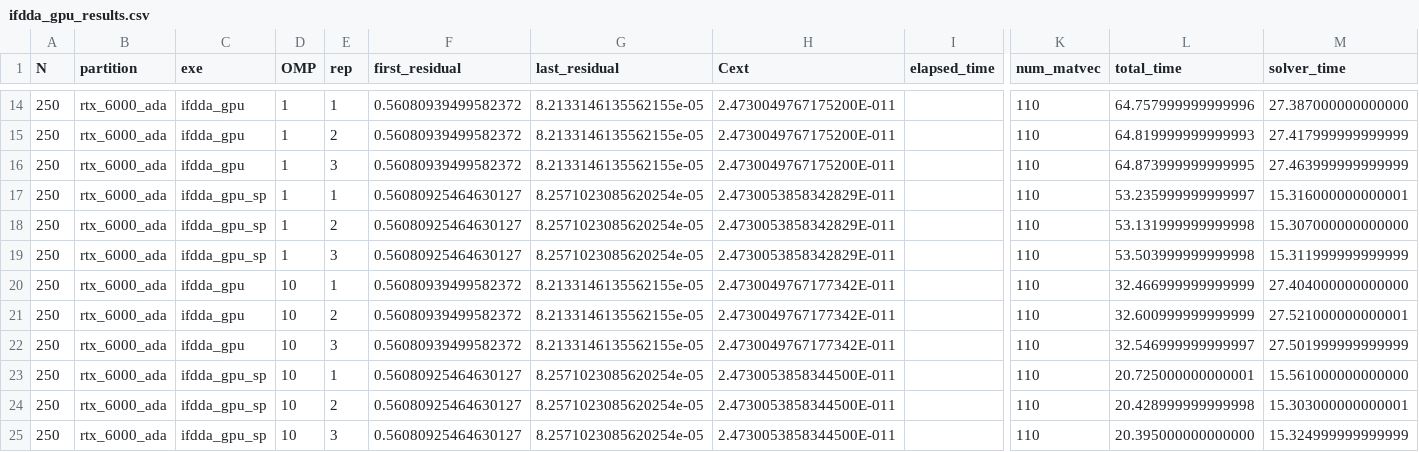
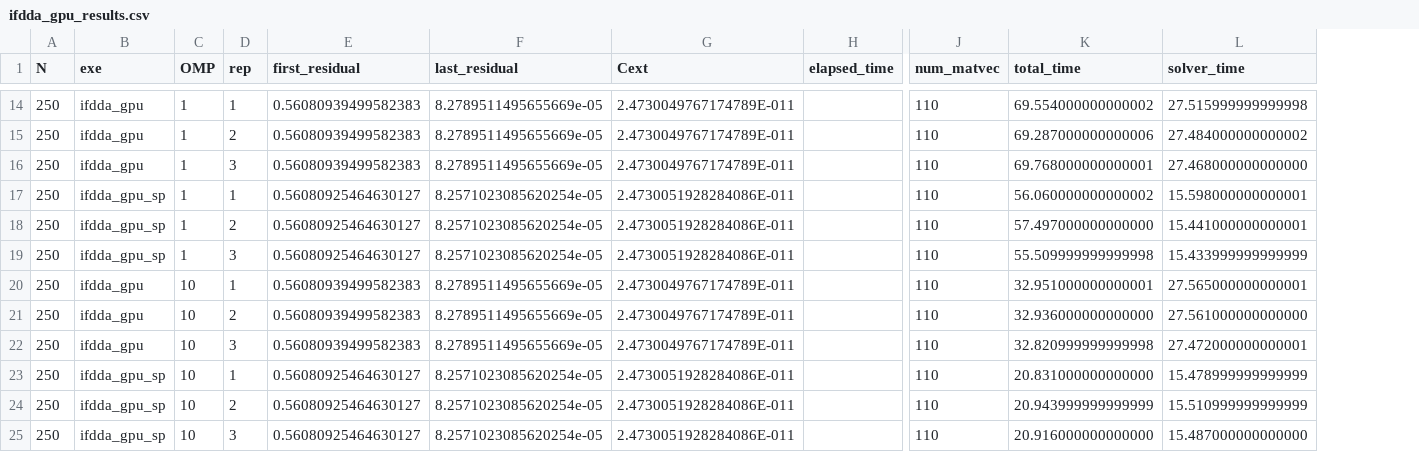
Before and after one commit to Argencle/data-dda-benchmark-paper, a CSV file: logs_GPU_6000Ada/ifdda_gpu_results.csv, drawn as a sheet; only a part is shown, gaps mark what is left out; removed rows and columns are numbered as before the commit, all else as after; the diff covers the shown part only; the diff names each change by its address in the sheet, - before the commit and + after, or states it on an @@ line.

```diff
--- a/logs_GPU_6000Ada/ifdda_gpu_results.csv
+++ b/logs_GPU_6000Ada/ifdda_gpu_results.csv
-column B (partition), rows 14-25: all rtx_6000_ada
-E14:E16 (first_residual): 0.56080939499582372
+E14:E16 (first_residual): 0.56080939499582383
-F14:F16 (last_residual): 8.2133146135562155e-05
+F14:F16 (last_residual): 8.2789511495655669e-05
-G14:G16 (Cext): 2.4730049767175200E-011
+G14:G16 (Cext): 2.4730049767174789E-011
-K14 (total_time): 64.757999999999996
+K14 (total_time): 69.554000000000002
-L14 (solver_time): 27.387000000000000
+L14 (solver_time): 27.515999999999998
-K15 (total_time): 64.819999999999993
+K15 (total_time): 69.287000000000006
-L15 (solver_time): 27.417999999999999
+L15 (solver_time): 27.484000000000002
-K16 (total_time): 64.873999999999995
+K16 (total_time): 69.768000000000001
-L16 (solver_time): 27.463999999999999
+L16 (solver_time): 27.468000000000000
-G17:G19 (Cext): 2.4730053858342829E-011
+G17:G19 (Cext): 2.4730051928284086E-011
-K17 (total_time): 53.235999999999997
+K17 (total_time): 56.060000000000002
-L17 (solver_time): 15.316000000000001
+L17 (solver_time): 15.598000000000001
-K18 (total_time): 53.131999999999998
+K18 (total_time): 57.497000000000000
-L18 (solver_time): 15.307000000000000
+L18 (solver_time): 15.441000000000001
-K19 (total_time): 53.503999999999998
+K19 (total_time): 55.509999999999998
-L19 (solver_time): 15.311999999999999
+L19 (solver_time): 15.433999999999999
-E20:E22 (first_residual): 0.56080939499582372
+E20:E22 (first_residual): 0.56080939499582383
-F20:F22 (last_residual): 8.2133146135562155e-05
+F20:F22 (last_residual): 8.2789511495655669e-05
-G20:G22 (Cext): 2.4730049767177342E-011
+G20:G22 (Cext): 2.4730049767174789E-011
-K20 (total_time): 32.466999999999999
+K20 (total_time): 32.951000000000001
-L20 (solver_time): 27.404000000000000
+L20 (solver_time): 27.565000000000001
-K21 (total_time): 32.600999999999999
+K21 (total_time): 32.936000000000000
-L21 (solver_time): 27.521000000000001
+L21 (solver_time): 27.561000000000000
-K22 (total_time): 32.546999999999997
+K22 (total_time): 32.820999999999998
-L22 (solver_time): 27.501999999999999
+L22 (solver_time): 27.472000000000001
-G23:G25 (Cext): 2.4730053858344500E-011
+G23:G25 (Cext): 2.4730051928284086E-011
-K23 (total_time): 20.725000000000001
+K23 (total_time): 20.831000000000000
-L23 (solver_time): 15.561000000000000
+L23 (solver_time): 15.478999999999999
-K24 (total_time): 20.428999999999998
+K24 (total_time): 20.943999999999999
-L24 (solver_time): 15.303000000000001
+L24 (solver_time): 15.510999999999999
-K25 (total_time): 20.395000000000000
+K25 (total_time): 20.916000000000000
-L25 (solver_time): 15.324999999999999
+L25 (solver_time): 15.487000000000000
```
Also changed, not shown: 39 edited cells elsewhere in this file, Figures/figure3_data.csv, logs_GPU_6000Ada/adda_gpu_results.csv, 32 other files.
